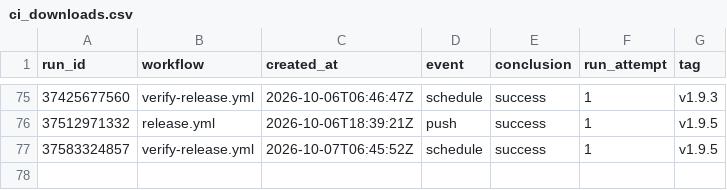
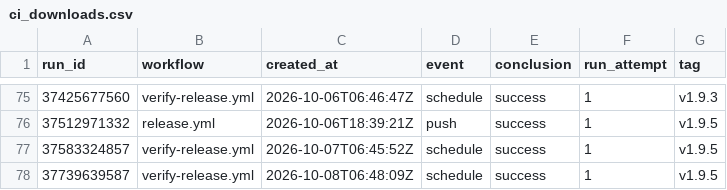
Before and after one commit to Zuehlke/labview-mcp, a CSV file: data/ci_downloads.csv, drawn as a sheet; only a part is shown, gaps mark what is left out; the diff names each change by its address in the sheet, - before the commit and + after, or states it on an @@ line.

```diff
--- a/data/ci_downloads.csv
+++ b/data/ci_downloads.csv
+row 78: 37739639587 | verify-release.yml | 2026-10-08T06:48:09Z | schedule | success | 1 | v1.9.5
```
Also changed, not shown: data/traffic.csv, 1 other file.
